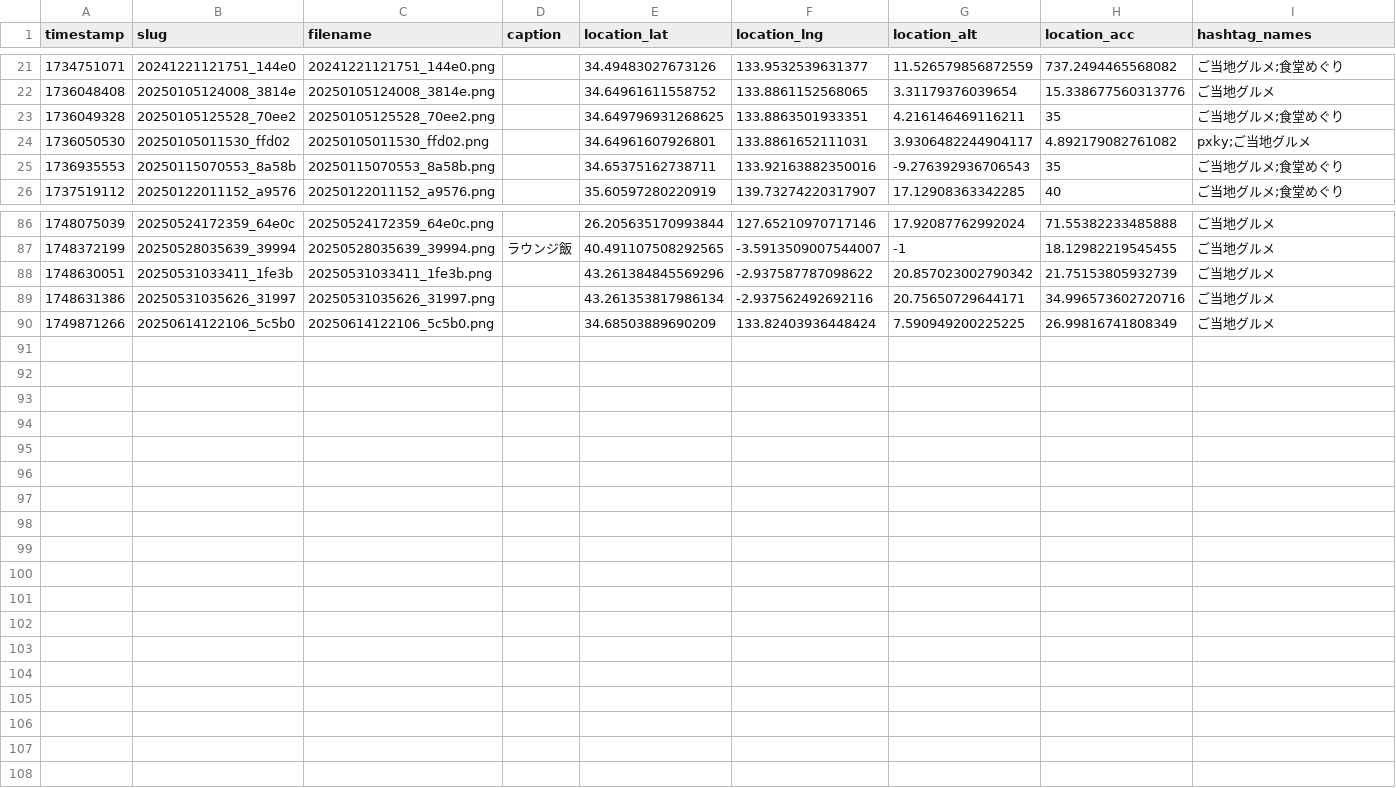
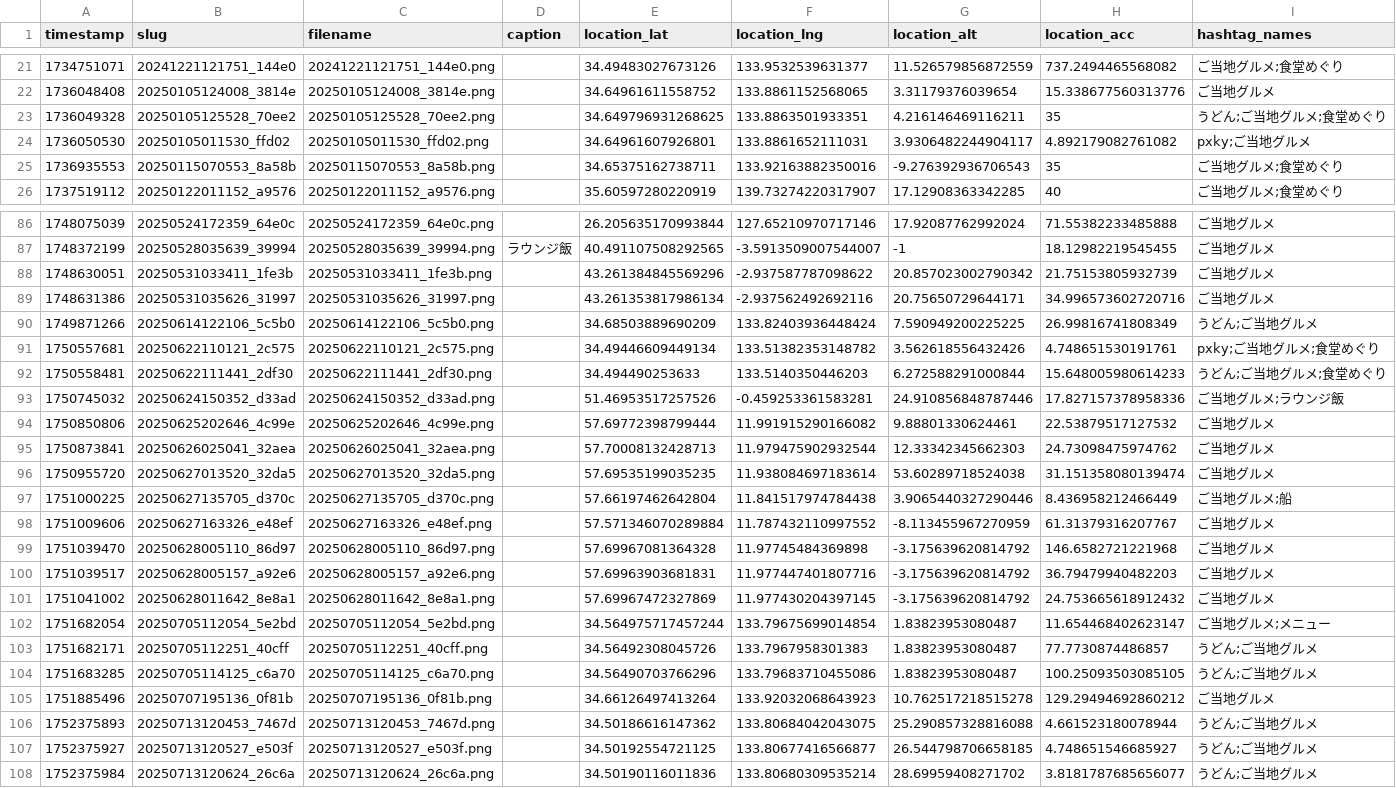
Before and after one commit to cocolabJP/repot-archive, a TSV file: data/v2_tsv/13.tsv, drawn as a sheet; only a part is shown, gaps mark what is left out.

```diff
--- a/data/v2_tsv/13.tsv
+++ b/data/v2_tsv/13.tsv
@@ -22,3 +22,3 @@ timestamp	slug	filename	caption	location_lat	location_lng	location_alt	location_
 1736048408	20250105124008_3814e	20250105124008_3814e.png		34.64961611558752	133.8861152568065	3.31179376039654	15.338677560313776	ご当地グルメ
-1736049328	20250105125528_70ee2	20250105125528_70ee2.png		34.649796931268625	133.8863501933351	4.216146469116211	35	ご当地グルメ;食堂めぐり
+1736049328	20250105125528_70ee2	20250105125528_70ee2.png		34.649796931268625	133.8863501933351	4.216146469116211	35	うどん;ご当地グルメ;食堂めぐり
 1736050530	20250105011530_ffd02	20250105011530_ffd02.png		34.64961607926801	133.8861652111031	3.9306482244904117	4.892179082761082	pxky;ご当地グルメ
@@ -89,2 +89,20 @@ timestamp	slug	filename	caption	location_lat	location_lng	location_alt	location_
 1748631386	20250531035626_31997	20250531035626_31997.png		43.261353817986134	-2.937562492692116	20.75650729644171	34.996573602720716	ご当地グルメ
-1749871266	20250614122106_5c5b0	20250614122106_5c5b0.png		34.68503889690209	133.82403936448424	7.590949200225225	26.99816741808349	ご当地グルメ
+1749871266	20250614122106_5c5b0	20250614122106_5c5b0.png		34.68503889690209	133.82403936448424	7.590949200225225	26.99816741808349	うどん;ご当地グルメ
+1750557681	20250622110121_2c575	20250622110121_2c575.png		34.49446609449134	133.51382353148782	3.562618556432426	4.748651530191761	pxky;ご当地グルメ;食堂めぐり
+1750558481	20250622111441_2df30	20250622111441_2df30.png		34.494490253633	133.5140350446203	6.272588291000844	15.648005980614233	うどん;ご当地グルメ;食堂めぐり
+1750745032	20250624150352_d33ad	20250624150352_d33ad.png		51.46953517257526	-0.459253361583281	24.910856848787446	17.827157378958336	ご当地グルメ;ラウンジ飯
+1750850806	20250625202646_4c99e	20250625202646_4c99e.png		57.69772398799444	11.991915290166082	9.88801330624461	22.53879517127532	ご当地グルメ
+1750873841	20250626025041_32aea	20250626025041_32aea.png		57.70008132428713	11.979475902932544	12.33342345662303	24.73098475974762	ご当地グルメ
+1750955720	20250627013520_32da5	20250627013520_32da5.png		57.69535199035235	11.938084697183614	53.60289718524038	31.151358080139474	ご当地グルメ
+1751000225	20250627135705_d370c	20250627135705_d370c.png		57.66197462642804	11.841517974784438	3.9065440327290446	8.436958212466449	ご当地グルメ;船
+1751009606	20250627163326_e48ef	20250627163326_e48ef.png		57.571346070289884	11.787432110997552	-8.113455967270959	61.31379316207767	ご当地グルメ
+1751039470	20250628005110_86d97	20250628005110_86d97.png		57.69967081364328	11.97745484369898	-3.175639620814792	146.6582721221968	ご当地グルメ
+1751039517	20250628005157_a92e6	20250628005157_a92e6.png		57.69963903681831	11.977447401807716	-3.175639620814792	36.79479940482203	ご当地グルメ
+1751041002	20250628011642_8e8a1	20250628011642_8e8a1.png		57.69967472327869	11.977430204397145	-3.175639620814792	24.753665618912432	ご当地グルメ
+1751682054	20250705112054_5e2bd	20250705112054_5e2bd.png		34.564975717457244	133.79675699014854	1.83823953080487	11.654468402623147	ご当地グルメ;メニュー
+1751682171	20250705112251_40cff	20250705112251_40cff.png		34.56492308045726	133.7967958301383	1.83823953080487	77.7730874486857	うどん;ご当地グルメ
+1751683285	20250705114125_c6a70	20250705114125_c6a70.png		34.56490703766296	133.79683710455086	1.83823953080487	100.25093503085105	うどん;ご当地グルメ
+1751885496	20250707195136_0f81b	20250707195136_0f81b.png		34.66126497413264	133.92032068643923	10.762517218515278	129.29494692860212	ご当地グルメ
+1752375893	20250713120453_7467d	20250713120453_7467d.png		34.50186616147362	133.80684042043075	25.290857328816088	4.661523180078944	うどん;ご当地グルメ
+1752375927	20250713120527_e503f	20250713120527_e503f.png		34.50192554721125	133.80677416566877	26.544798706658185	4.748651546685927	うどん;ご当地グルメ
+1752375984	20250713120624_26c6a	20250713120624_26c6a.png		34.50190116011836	133.80680309535214	28.69959408271702	3.8181787685656077	うどん;ご当地グルメ
```
Also changed, not shown: data/v2_tsv/150.tsv, data/v2_tsv/4.tsv, 14 other files.
